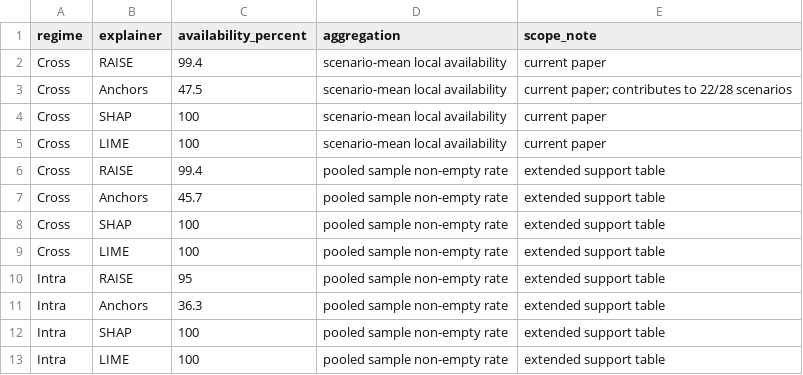
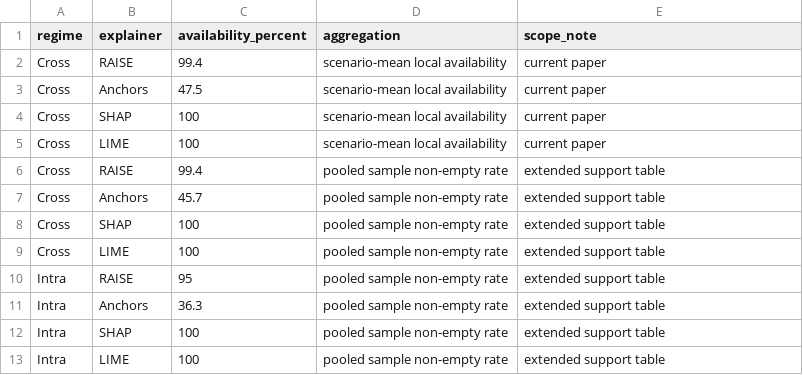
Before and after one commit to womega/RAISE, a CSV file: supplementary/data/availability.csv, drawn as a sheet.

Commit message:
Update availability.csv

```diff
--- a/supplementary/data/availability.csv
+++ b/supplementary/data/availability.csv
@@ -2,3 +2,3 @@ regime,explainer,availability_percent,aggregation,scope_note
 Cross,RAISE,99.4,scenario-mean local availability,current paper
-Cross,Anchors,47.5,scenario-mean local availability,current paper; contributes to 22/28 scenarios
+Cross,Anchors,47.5,scenario-mean local availability,current paper
 Cross,SHAP,100,scenario-mean local availability,current paper
```
